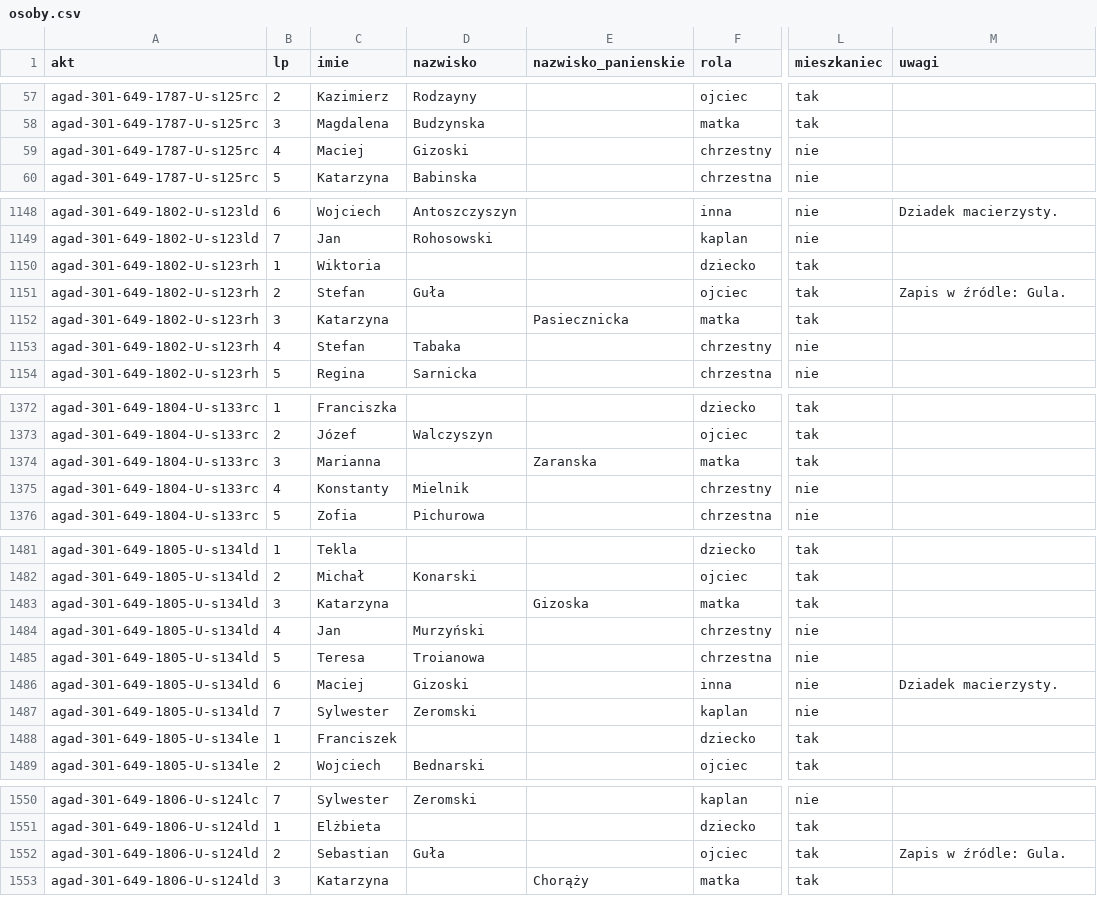
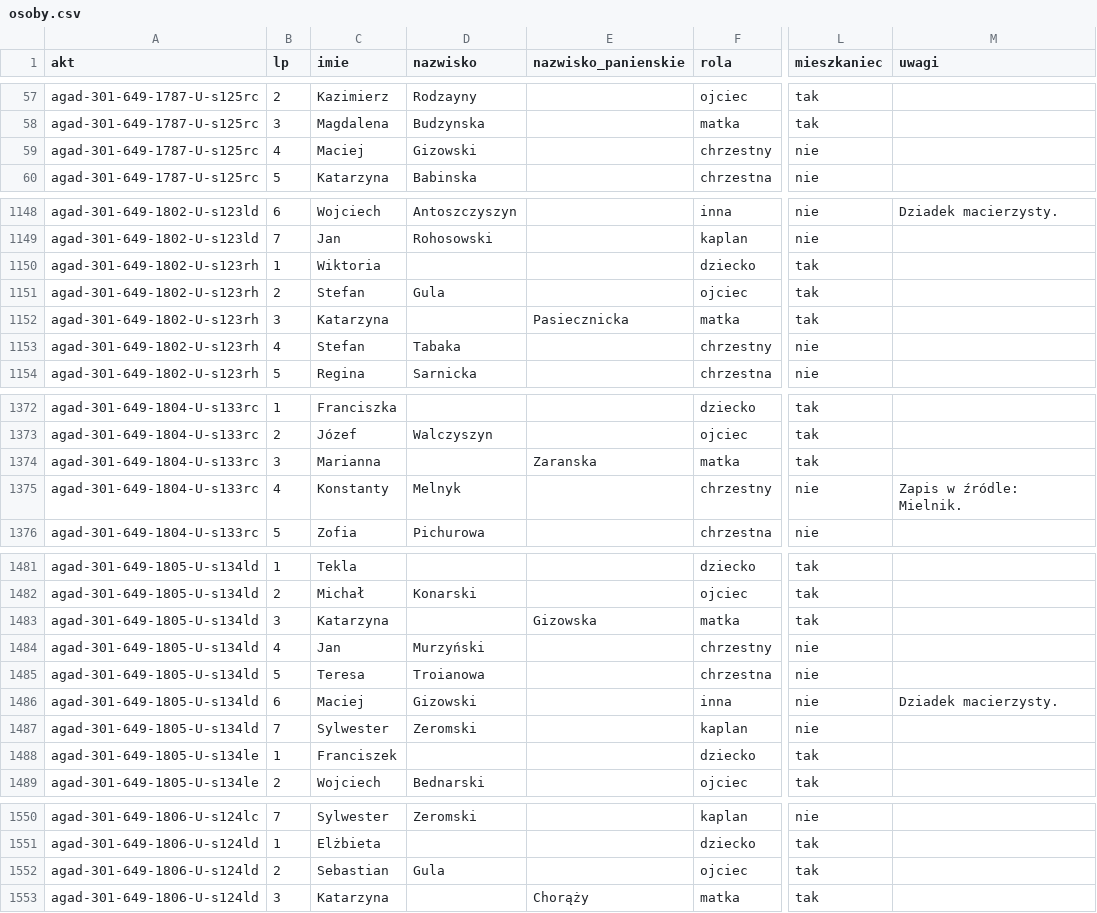
Before and after one commit to Machmi-pro/plaucza-i-okolice, a CSV file: data/agad-301-649/osoby.csv, drawn as a sheet; only a part is shown, gaps mark what is left out; the diff covers the shown part only; the diff names each change by its address in the sheet, - before the commit and + after, or states it on an @@ line.

```diff
--- a/data/agad-301-649/osoby.csv
+++ b/data/agad-301-649/osoby.csv
-D59 (nazwisko): Gizoski
+D59 (nazwisko): Gizowski
-D1151 (nazwisko): Guła
+D1151 (nazwisko): Gula
-M1151 (uwagi): Zapis w źródle: Gula.
+M1151 (uwagi): (empty)
-D1375 (nazwisko): Mielnik
+D1375 (nazwisko): Melnyk
-M1375 (uwagi): (empty)
+M1375 (uwagi): Zapis w źródle: Mielnik.
-E1483 (nazwisko_panienskie): Gizoska
+E1483 (nazwisko_panienskie): Gizowska
-D1486 (nazwisko): Gizoski
+D1486 (nazwisko): Gizowski
-D1552 (nazwisko): Guła
+D1552 (nazwisko): Gula
-M1552 (uwagi): Zapis w źródle: Gula.
+M1552 (uwagi): (empty)
```
Also changed, not shown: 28 edited cells elsewhere in this file, 2 other files.
